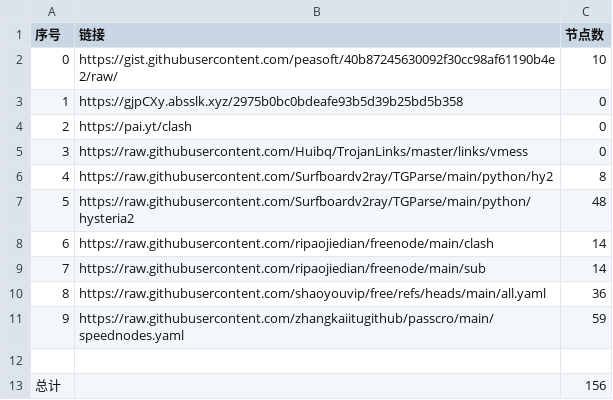
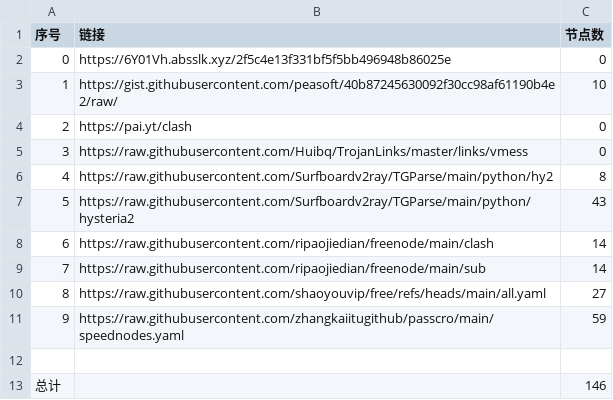
Before and after one commit to SummerLoveRain/NoMoreWalls, a CSV file: list_result.csv, drawn as a sheet.

```diff
--- a/list_result.csv
+++ b/list_result.csv
@@ -1,4 +1,4 @@
 序号,链接,节点数
-0,https://gist.githubusercontent.com/peasoft/40b87245630092f30cc98af61190b4e2/raw/,10
-1,https://gjpCXy.absslk.xyz/2975b0bc0bdeafe93b5d39b25bd5b358,0
+0,https://6Y01Vh.absslk.xyz/2f5c4e13f331bf5f5bb496948b86025e,0
+1,https://gist.githubusercontent.com/peasoft/40b87245630092f30cc98af61190b4e2/raw/,10
 2,https://pai.yt/clash,0
@@ -6,8 +6,8 @@
 4,https://raw.githubusercontent.com/Surfboardv2ray/TGParse/main/python/hy2,8
-5,https://raw.githubusercontent.com/Surfboardv2ray/TGParse/main/python/hysteria2,48
+5,https://raw.githubusercontent.com/Surfboardv2ray/TGParse/main/python/hysteria2,43
 6,https://raw.githubusercontent.com/ripaojiedian/freenode/main/clash,14
 7,https://raw.githubusercontent.com/ripaojiedian/freenode/main/sub,14
-8,https://raw.githubusercontent.com/shaoyouvip/free/refs/heads/main/all.yaml,36
+8,https://raw.githubusercontent.com/shaoyouvip/free/refs/heads/main/all.yaml,27
 9,https://raw.githubusercontent.com/zhangkaiitugithub/passcro/main/speednodes.yaml,59
 
-总计,,156
+总计,,146
```
Also changed, not shown: 23 other files.
